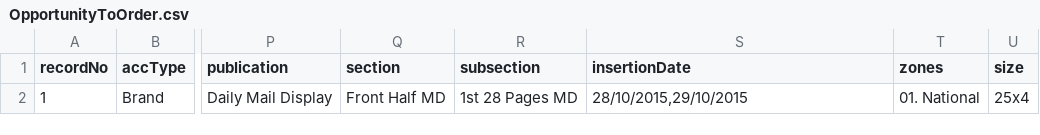
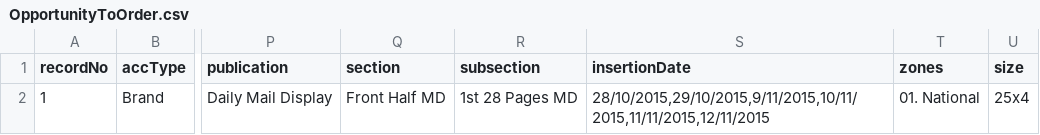
Before and after one commit to skuncha/opp2Order, a CSV file: opportunityToOrder/src/main/resources/OpportunityToOrder.csv, drawn as a sheet; only a part is shown, gaps mark what is left out; the diff names each change by its address in the sheet, - before the commit and + after, or states it on an @@ line.

```diff
--- a/opportunityToOrder/src/main/resources/OpportunityToOrder.csv
+++ b/opportunityToOrder/src/main/resources/OpportunityToOrder.csv
-S2 (insertionDate): 28/10/2015,29/10/2015
+S2 (insertionDate): 28/10/2015,29/10/2015,9/11/2015,10/11/2015,11/11/2015,12/11/2015
```
Also changed, not shown: 1 other file.
